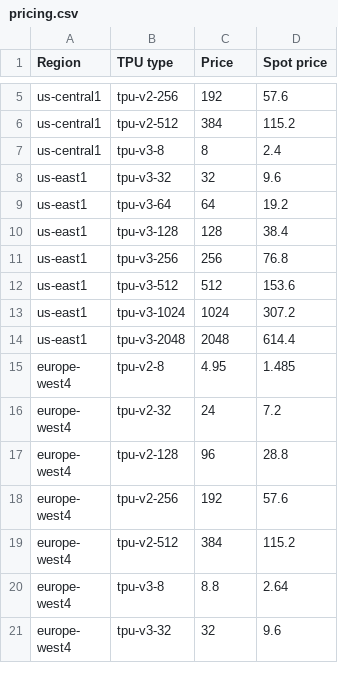
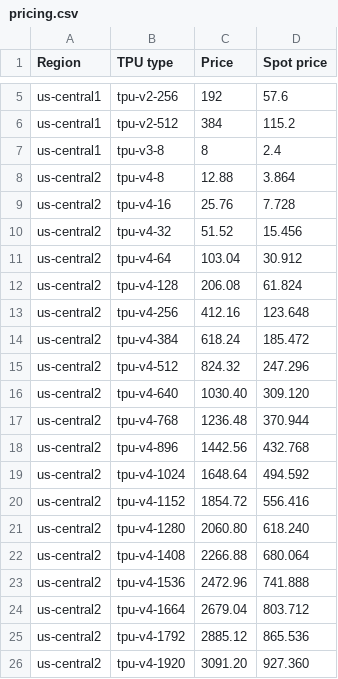
Before and after one commit to skypilot-org/skypilot-catalog, a CSV file: metadata/tpu/pricing.csv, drawn as a sheet; only a part is shown, gaps mark what is left out; the shorter side is filled out with more unchanged rows; the diff covers the shown part only.

```diff
--- a/metadata/tpu/pricing.csv
+++ b/metadata/tpu/pricing.csv
@@ -7 +7,20 @@ us-central1,tpu-v2-512,384,115.2
 us-central1,tpu-v3-8,8,2.4
+us-central2,tpu-v4-8,12.88,3.864
+us-central2,tpu-v4-16,25.76,7.728
+us-central2,tpu-v4-32,51.52,15.456
+us-central2,tpu-v4-64,103.04,30.912
+us-central2,tpu-v4-128,206.08,61.824
+us-central2,tpu-v4-256,412.16,123.648
+us-central2,tpu-v4-384,618.24,185.472
+us-central2,tpu-v4-512,824.32,247.296
+us-central2,tpu-v4-640,1030.40,309.120
+us-central2,tpu-v4-768,1236.48,370.944
+us-central2,tpu-v4-896,1442.56,432.768
+us-central2,tpu-v4-1024,1648.64,494.592
+us-central2,tpu-v4-1152,1854.72,556.416
+us-central2,tpu-v4-1280,2060.80,618.240
+us-central2,tpu-v4-1408,2266.88,680.064
+us-central2,tpu-v4-1536,2472.96,741.888
+us-central2,tpu-v4-1664,2679.04,803.712
+us-central2,tpu-v4-1792,2885.12,865.536
+us-central2,tpu-v4-1920,3091.20,927.360
```
Also changed, not shown: 16 added rows elsewhere in this file, catalogs/v5/gcp/vms.csv, metadata/tpu/zones.csv.
